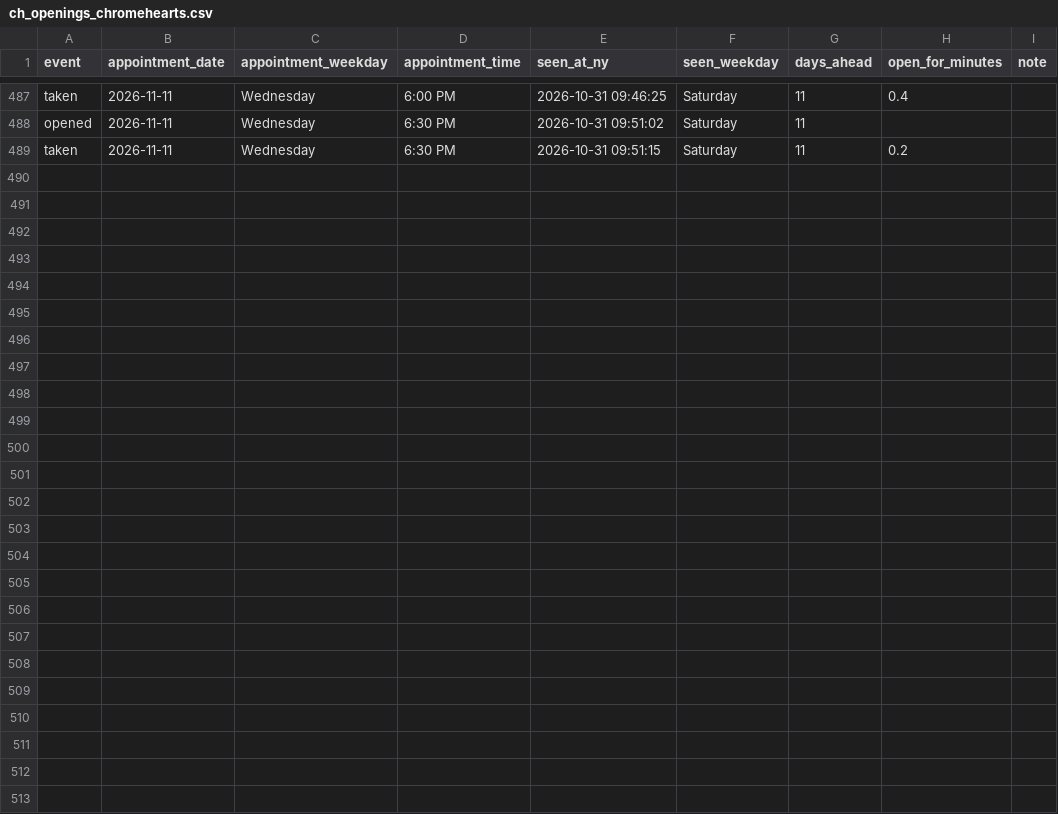
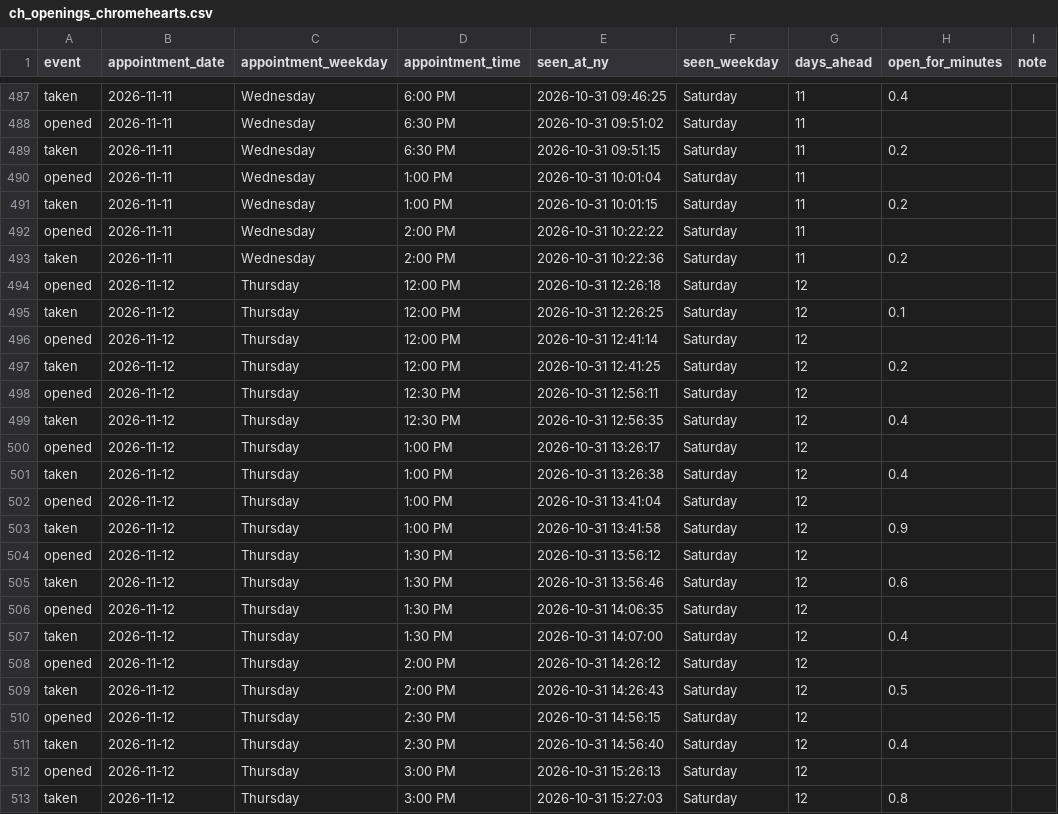
Before and after one commit to striker818/ch-booker, a CSV file: ch_openings_chromehearts.csv, drawn as a sheet; only a part is shown, gaps mark what is left out; the diff names each change by its address in the sheet, - before the commit and + after, or states it on an @@ line.

```diff
--- a/ch_openings_chromehearts.csv
+++ b/ch_openings_chromehearts.csv
+row 490: opened | 2026-11-11 | Wednesday | 1:00 PM | 2026-10-31 10:01:04 | Saturday | 11
+row 491: taken | 2026-11-11 | Wednesday | 1:00 PM | 2026-10-31 10:01:15 | Saturday | 11 | 0.2
+row 492: opened | 2026-11-11 | Wednesday | 2:00 PM | 2026-10-31 10:22:22 | Saturday | 11
+row 493: taken | 2026-11-11 | Wednesday | 2:00 PM | 2026-10-31 10:22:36 | Saturday | 11 | 0.2
+row 494: opened | 2026-11-12 | Thursday | 12:00 PM | 2026-10-31 12:26:18 | Saturday | 12
+row 495: taken | 2026-11-12 | Thursday | 12:00 PM | 2026-10-31 12:26:25 | Saturday | 12 | 0.1
+row 496: opened | 2026-11-12 | Thursday | 12:00 PM | 2026-10-31 12:41:14 | Saturday | 12
+row 497: taken | 2026-11-12 | Thursday | 12:00 PM | 2026-10-31 12:41:25 | Saturday | 12 | 0.2
+row 498: opened | 2026-11-12 | Thursday | 12:30 PM | 2026-10-31 12:56:11 | Saturday | 12
+row 499: taken | 2026-11-12 | Thursday | 12:30 PM | 2026-10-31 12:56:35 | Saturday | 12 | 0.4
+row 500: opened | 2026-11-12 | Thursday | 1:00 PM | 2026-10-31 13:26:17 | Saturday | 12
+row 501: taken | 2026-11-12 | Thursday | 1:00 PM | 2026-10-31 13:26:38 | Saturday | 12 | 0.4
+row 502: opened | 2026-11-12 | Thursday | 1:00 PM | 2026-10-31 13:41:04 | Saturday | 12
+row 503: taken | 2026-11-12 | Thursday | 1:00 PM | 2026-10-31 13:41:58 | Saturday | 12 | 0.9
+row 504: opened | 2026-11-12 | Thursday | 1:30 PM | 2026-10-31 13:56:12 | Saturday | 12
+row 505: taken | 2026-11-12 | Thursday | 1:30 PM | 2026-10-31 13:56:46 | Saturday | 12 | 0.6
+row 506: opened | 2026-11-12 | Thursday | 1:30 PM | 2026-10-31 14:06:35 | Saturday | 12
+row 507: taken | 2026-11-12 | Thursday | 1:30 PM | 2026-10-31 14:07:00 | Saturday | 12 | 0.4
+row 508: opened | 2026-11-12 | Thursday | 2:00 PM | 2026-10-31 14:26:12 | Saturday | 12
+row 509: taken | 2026-11-12 | Thursday | 2:00 PM | 2026-10-31 14:26:43 | Saturday | 12 | 0.5
+row 510: opened | 2026-11-12 | Thursday | 2:30 PM | 2026-10-31 14:56:15 | Saturday | 12
+row 511: taken | 2026-11-12 | Thursday | 2:30 PM | 2026-10-31 14:56:40 | Saturday | 12 | 0.4
+row 512: opened | 2026-11-12 | Thursday | 3:00 PM | 2026-10-31 15:26:13 | Saturday | 12
+row 513: taken | 2026-11-12 | Thursday | 3:00 PM | 2026-10-31 15:27:03 | Saturday | 12 | 0.8
```
Also changed, not shown: 1 other file.
